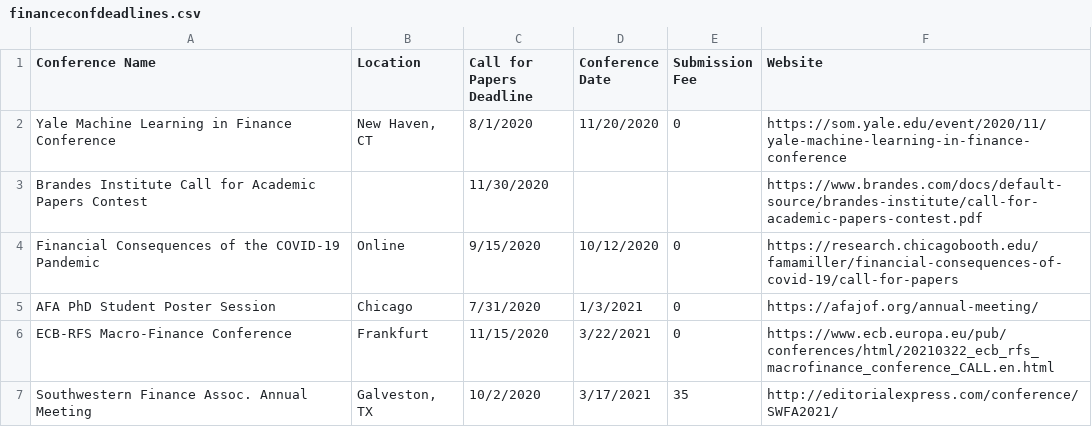
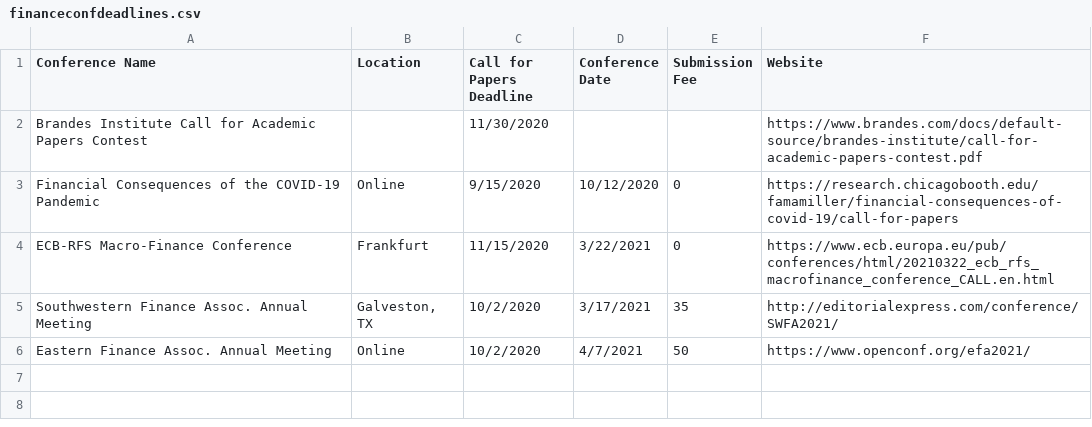
Before and after one commit to tbeason/financeconferences, a CSV file: data/financeconfdeadlines.csv, drawn as a sheet; removed rows and columns are numbered as before the commit, all else as after; the diff names each change by its address in the sheet, - before the commit and + after, or states it on an @@ line.

```diff
--- a/data/financeconfdeadlines.csv
+++ b/data/financeconfdeadlines.csv
-row 2: Yale Machine Learning in Finance Conference | New Haven, CT | 8/1/2020 | 11/20/2020 | 0 | https://som.yale.edu/event/2020/11/yale-machine-learning-in-finance-conference
-row 5: AFA PhD Student Poster Session | Chicago | 7/31/2020 | 1/3/2021 | 0 | https://afajof.org/annual-meeting/
+row 6: Eastern Finance Assoc. Annual Meeting | Online | 10/2/2020 | 4/7/2021 | 50 | https://www.openconf.org/efa2021/
```
Also changed, not shown: data/conferences_pastdue.csv.
